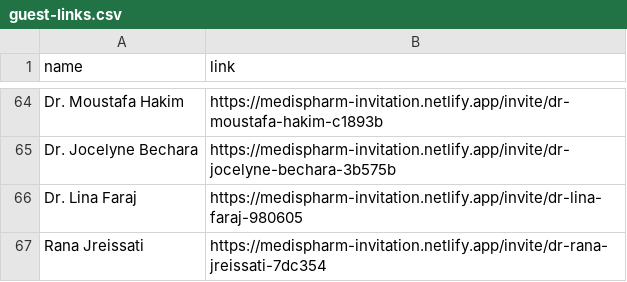
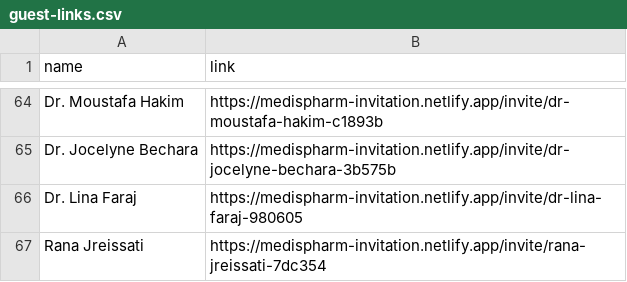
Before and after one commit to melhemkarim/Medis, a CSV file: data/guest-links.csv, drawn as a sheet; only a part is shown, gaps mark what is left out.

Commit message:
Fix URL for Rana Jreissati in guest-links.csv

```diff
--- a/data/guest-links.csv
+++ b/data/guest-links.csv
@@ -66,2 +66,2 @@ name,link
 "Dr. Lina Faraj",https://medispharm-invitation.netlify.app/invite/dr-lina-faraj-980605
-"Rana Jreissati",https://medispharm-invitation.netlify.app/invite/dr-rana-jreissati-7dc354
+"Rana Jreissati",https://medispharm-invitation.netlify.app/invite/rana-jreissati-7dc354
```
